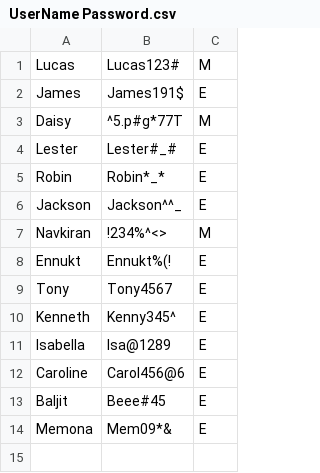
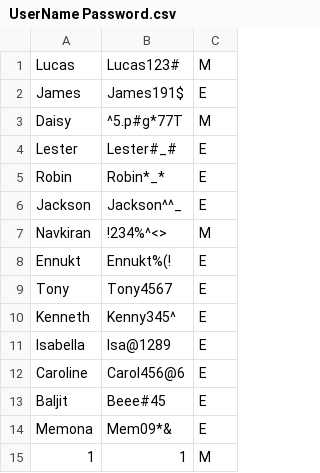
Before and after one commit to Robinrswanson/course-project-group-131, a CSV file: src/main/java/database/UserName Password.csv, drawn as a sheet; the diff names each change by its address in the sheet, - before the commit and + after, or states it on an @@ line.

```diff
--- a/src/main/java/database/UserName Password.csv
+++ b/src/main/java/database/UserName Password.csv
+row 15: 1 | 1 | M
```
Also changed, not shown: 25 other files.
